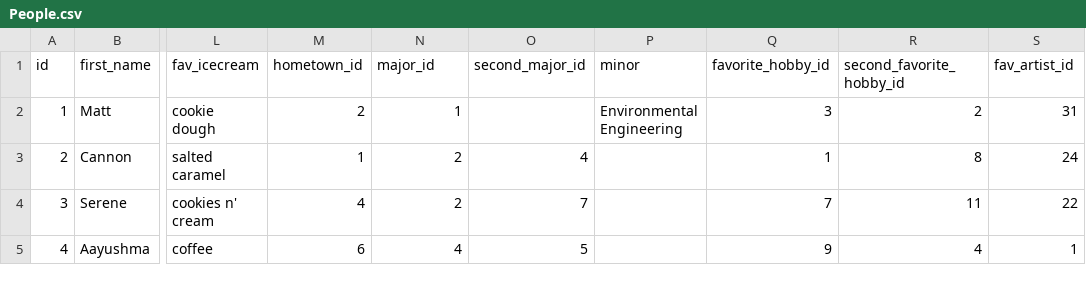
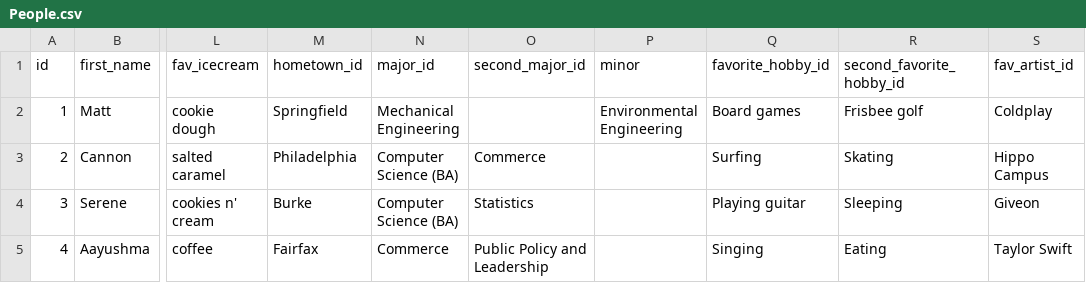
Before and after one commit to matthewnicklas/Querious-George, a CSV file: Project 2 Data/People.csv, drawn as a sheet; only a part is shown, gaps mark what is left out; the diff names each change by its address in the sheet, - before the commit and + after, or states it on an @@ line.

Commit message:
Add files via upload

```diff
--- a/Project 2 Data/People.csv
+++ b/Project 2 Data/People.csv
-M2 (hometown_id): 2
+M2 (hometown_id): Springfield
-N2 (major_id): 1
+N2 (major_id): Mechanical Engineering
-Q2 (favorite_hobby_id): 3
+Q2 (favorite_hobby_id): Board games
-R2 (second_favorite_hobby_id): 2
+R2 (second_favorite_hobby_id): Frisbee golf
-S2 (fav_artist_id): 31
+S2 (fav_artist_id): Coldplay
-M3 (hometown_id): 1
+M3 (hometown_id): Philadelphia
-N3:N4 (major_id): 2
+N3:N4 (major_id): Computer Science (BA)
-O3 (second_major_id): 4
+O3 (second_major_id): Commerce
-Q3 (favorite_hobby_id): 1
+Q3 (favorite_hobby_id): Surfing
-R3 (second_favorite_hobby_id): 8
+R3 (second_favorite_hobby_id): Skating
-S3 (fav_artist_id): 24
+S3 (fav_artist_id): Hippo Campus
-M4 (hometown_id): 4
+M4 (hometown_id): Burke
-O4 (second_major_id): 7
+O4 (second_major_id): Statistics
-Q4 (favorite_hobby_id): 7
+Q4 (favorite_hobby_id): Playing guitar
-R4 (second_favorite_hobby_id): 11
+R4 (second_favorite_hobby_id): Sleeping
-S4 (fav_artist_id): 22
+S4 (fav_artist_id): Giveon
-M5 (hometown_id): 6
+M5 (hometown_id): Fairfax
-N5 (major_id): 4
+N5 (major_id): Commerce
-O5 (second_major_id): 5
+O5 (second_major_id): Public Policy and Leadership
-Q5 (favorite_hobby_id): 9
+Q5 (favorite_hobby_id): Singing
-R5 (second_favorite_hobby_id): 4
+R5 (second_favorite_hobby_id): Eating
-S5 (fav_artist_id): 1
+S5 (fav_artist_id): Taylor Swift
```
